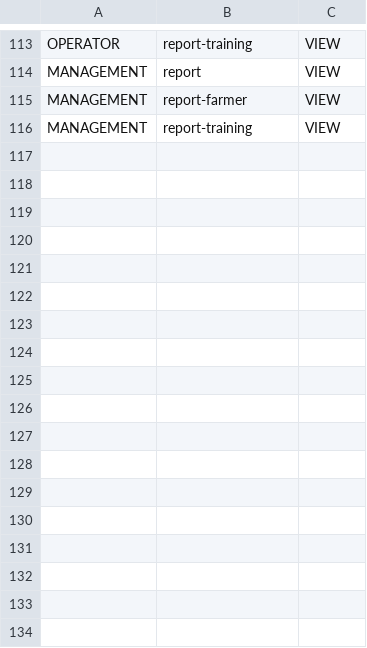
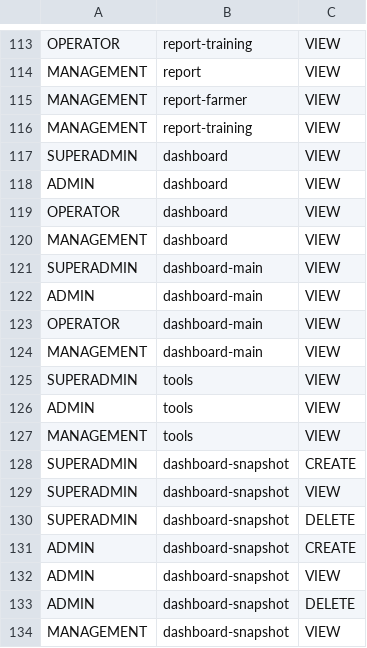
Before and after one commit to WRI-Indonesia/mis-smallholder-hub, a CSV file: prisma/seeds/data/role-permissions.csv, drawn as a sheet; only a part is shown, gaps mark what is left out.

```diff
--- a/prisma/seeds/data/role-permissions.csv
+++ b/prisma/seeds/data/role-permissions.csv
@@ -116 +116,19 @@ MANAGEMENT,report-farmer,VIEW
 MANAGEMENT,report-training,VIEW
+SUPERADMIN,dashboard,VIEW
+ADMIN,dashboard,VIEW
+OPERATOR,dashboard,VIEW
+MANAGEMENT,dashboard,VIEW
+SUPERADMIN,dashboard-main,VIEW
+ADMIN,dashboard-main,VIEW
+OPERATOR,dashboard-main,VIEW
+MANAGEMENT,dashboard-main,VIEW
+SUPERADMIN,tools,VIEW
+ADMIN,tools,VIEW
+MANAGEMENT,tools,VIEW
+SUPERADMIN,dashboard-snapshot,CREATE
+SUPERADMIN,dashboard-snapshot,VIEW
+SUPERADMIN,dashboard-snapshot,DELETE
+ADMIN,dashboard-snapshot,CREATE
+ADMIN,dashboard-snapshot,VIEW
+ADMIN,dashboard-snapshot,DELETE
+MANAGEMENT,dashboard-snapshot,VIEW
```
Also changed, not shown: prisma/seeds/data/menu.csv, 28 other files.
